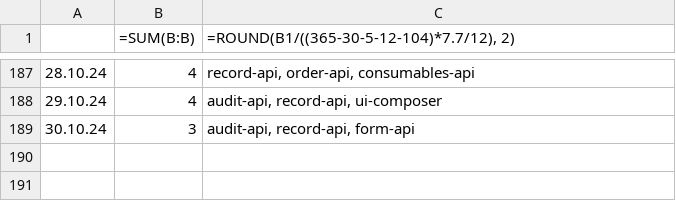
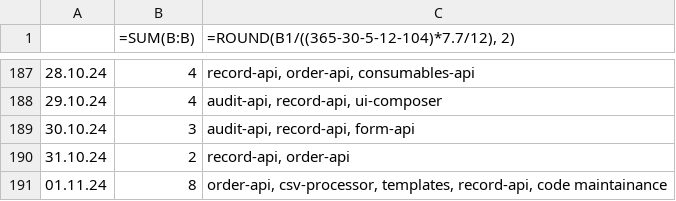
Before and after one commit to erroronline1/caro, a CSV file: shadow timesheet.csv, drawn as a sheet; only a part is shown, gaps mark what is left out.

Commit message:
timetracking

```diff
--- a/shadow timesheet.csv
+++ b/shadow timesheet.csv
@@ -189 +189,3 @@
 30.10.24;3;"audit-api, record-api, form-api"
+31.10.24;2;"record-api, order-api"
+01.11.24;8;"order-api, csv-processor, templates, record-api, code maintainance"
```
